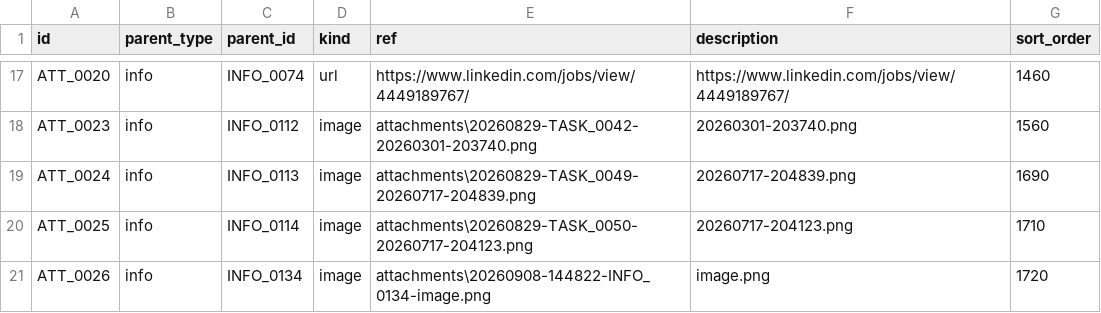
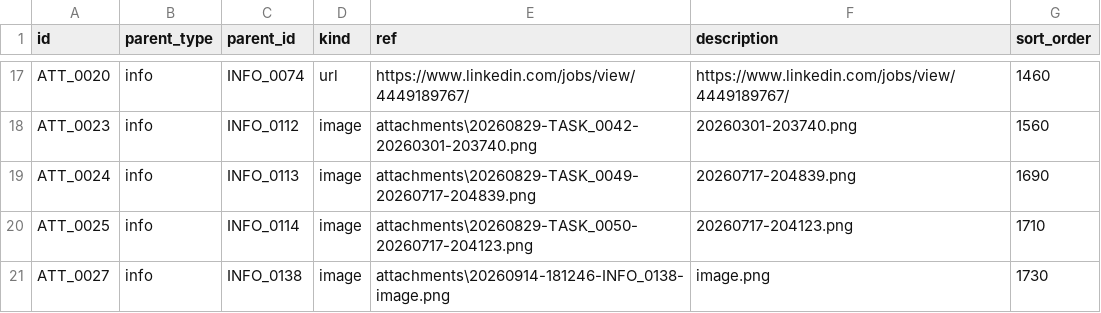
Before and after one commit to duducm2/scripts, a CSV file: tasks/data/attachments.csv, drawn as a sheet; only a part is shown, gaps mark what is left out.

```diff
--- a/tasks/data/attachments.csv
+++ b/tasks/data/attachments.csv
@@ -20,2 +20,2 @@ ATT_0024,info,INFO_0113,image,attachments\20260829-TASK_0049-20260717-204839.png
 ATT_0025,info,INFO_0114,image,attachments\20260829-TASK_0050-20260717-204123.png,20260717-204123.png,1710
-ATT_0026,info,INFO_0134,image,attachments\20260908-144822-INFO_0134-image.png,image.png,1720
+ATT_0027,info,INFO_0138,image,attachments\20260914-181246-INFO_0138-image.png,image.png,1730
```
Also changed, not shown: tasks/data/info_points.csv, tasks/data/projects.csv, 4 other files.
